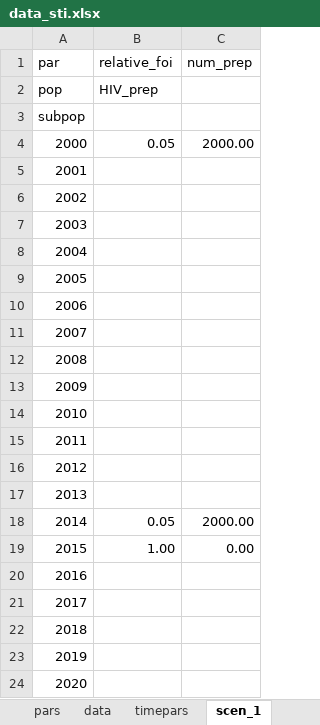
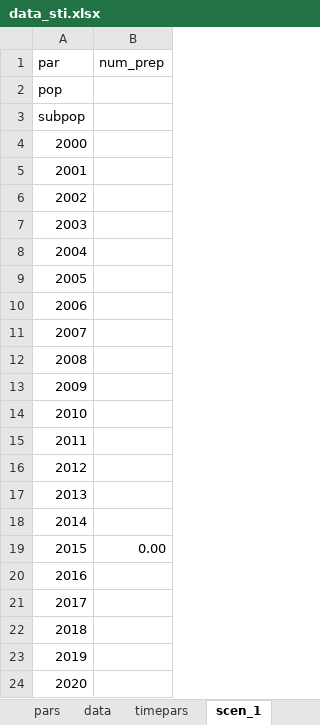
Before and after one commit to nickidge/STI-HIV-coinfection, an Excel workbook: data_sti.xlsx, sheet scen_1, drawn as a sheet; values as stored, in another font and other column widths than the file's, no borders; removed rows and columns are numbered as before the commit, all else as after; the diff names each change by its address in the sheet, - before the commit and + after, or states it on an @@ line.

```diff
--- a/data_sti.xlsx (sheet scen_1)
+++ b/data_sti.xlsx (sheet scen_1)
-column B (relative_foi), rows 2-19: HIV_prep |  | 0.05 |  |  |  |  |  |  |  |  |  |  |  |  |  | 0.05 | 1.00
-B4 (num_prep): 2000.00
+B4 (num_prep): (empty)
-B18 (num_prep): 2000.00
+B18 (num_prep): (empty)
```
Also changed, not shown: sheet scen_2, sheet timepars, old_scripts/data_sti_old.xlsx, 17 other files.
